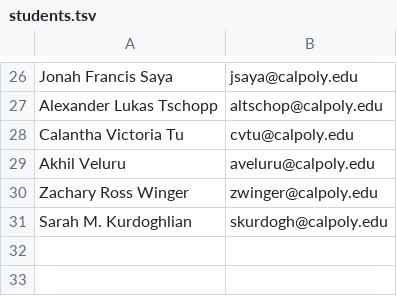
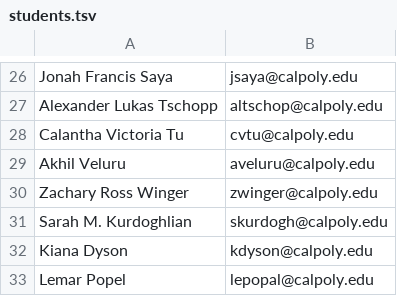
Before and after one commit to anderson-github-classroom/csc-448-student, a TSV file: groups/students.tsv, drawn as a sheet; only a part is shown, gaps mark what is left out; the diff names each change by its address in the sheet, - before the commit and + after, or states it on an @@ line.

```diff
--- a/groups/students.tsv
+++ b/groups/students.tsv
+row 32: Kiana Dyson | kdyson@calpoly.edu
+row 33: Lemar Popel | lepopal@calpoly.edu
```
Also changed, not shown: 1 other file.
